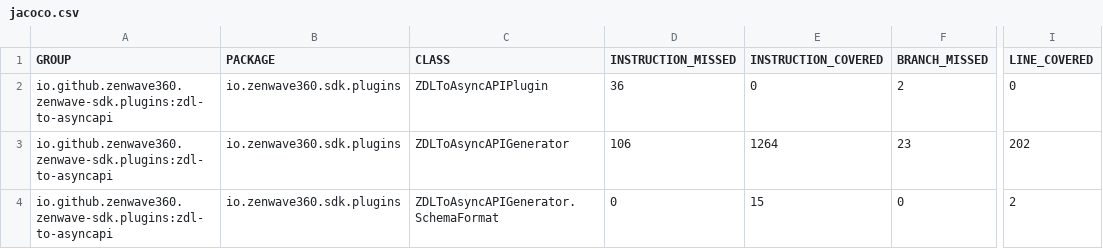
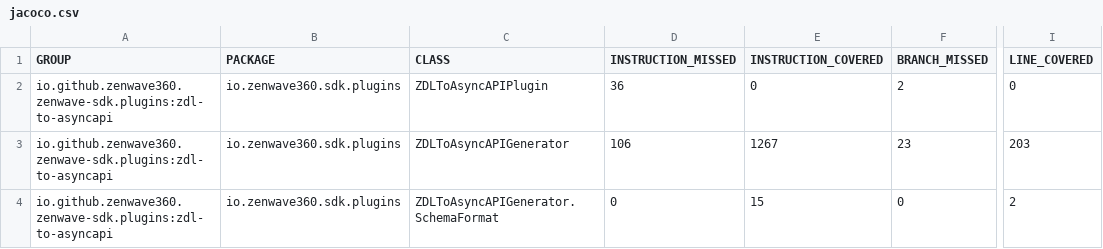
Before and after one commit to ZenWave360/zenwave-sdk, a CSV file: jacoco/plugins/zdl-to-asyncapi/target/site/jacoco/jacoco.csv, drawn as a sheet; only a part is shown, gaps mark what is left out; the diff names each change by its address in the sheet, - before the commit and + after, or states it on an @@ line.

```diff
--- a/jacoco/plugins/zdl-to-asyncapi/target/site/jacoco/jacoco.csv
+++ b/jacoco/plugins/zdl-to-asyncapi/target/site/jacoco/jacoco.csv
-E3 (INSTRUCTION_COVERED): 1264
+E3 (INSTRUCTION_COVERED): 1267
-I3 (LINE_COVERED): 202
+I3 (LINE_COVERED): 203
```
Also changed, not shown: jacoco-report.csv, jacoco/plugins/backend-application-default/target/site/jacoco/jacoco.csv, 30 other files.
